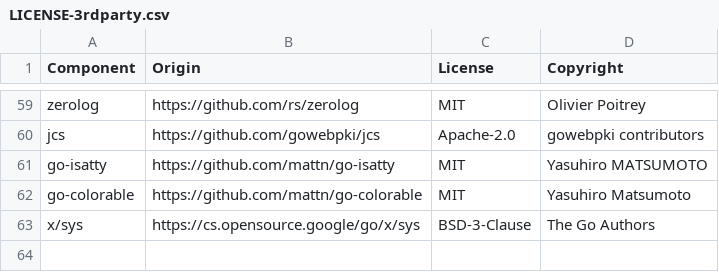
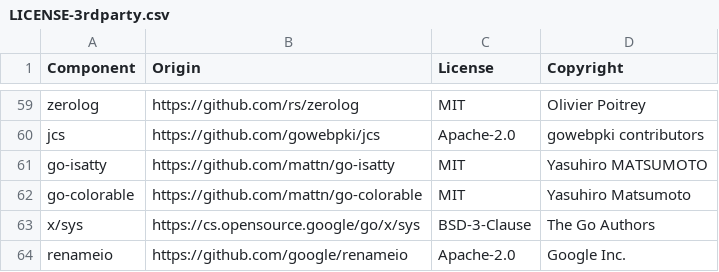
Before and after one commit to johnrichter/claude-shared-tooling, a CSV file: LICENSE-3rdparty.csv, drawn as a sheet; only a part is shown, gaps mark what is left out.

```diff
--- a/LICENSE-3rdparty.csv
+++ b/LICENSE-3rdparty.csv
@@ -63 +63,2 @@ go-colorable,https://github.com/mattn/go-colorable,MIT,Yasuhiro Matsumoto
 x/sys,https://cs.opensource.google/go/x/sys,BSD-3-Clause,The Go Authors
+renameio,https://github.com/google/renameio,Apache-2.0,Google Inc.
```
Also changed, not shown: 11 other files.
